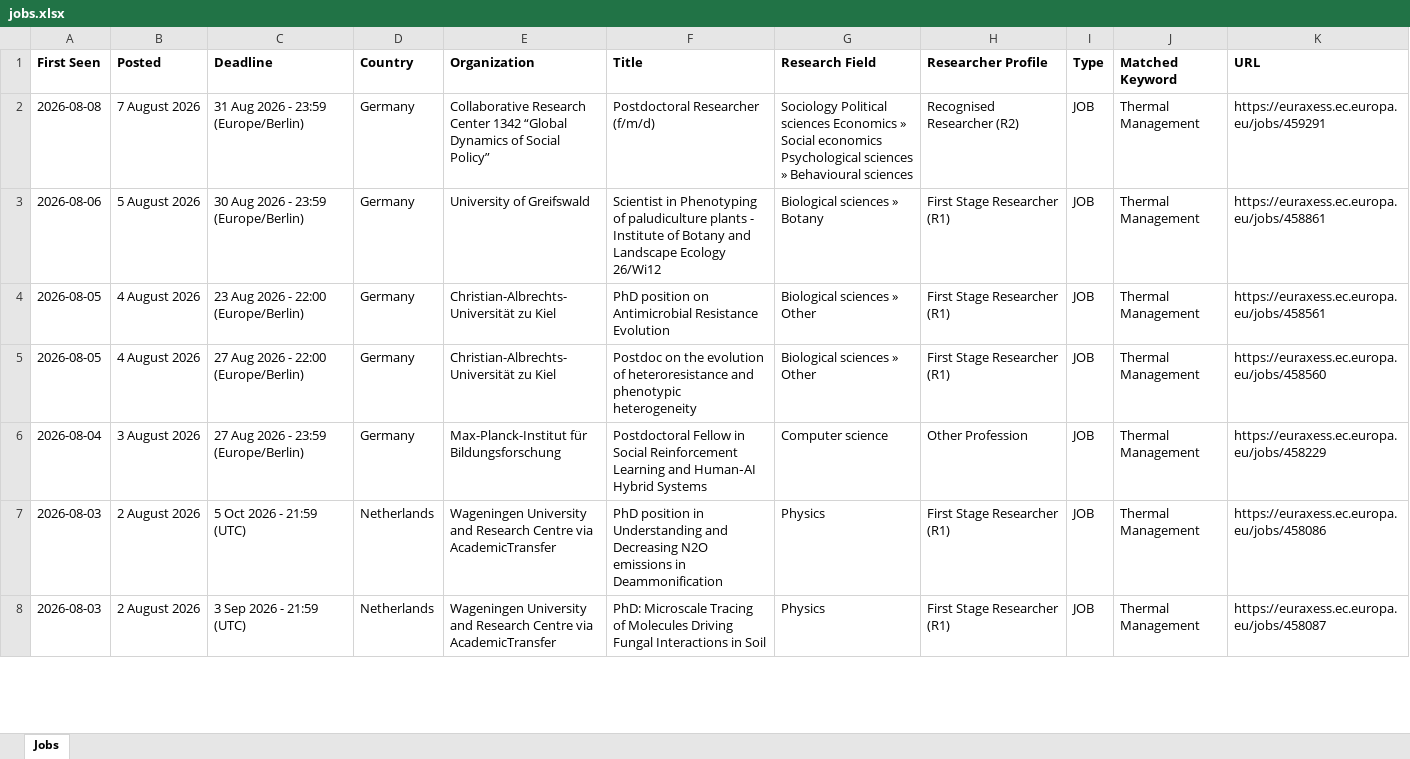
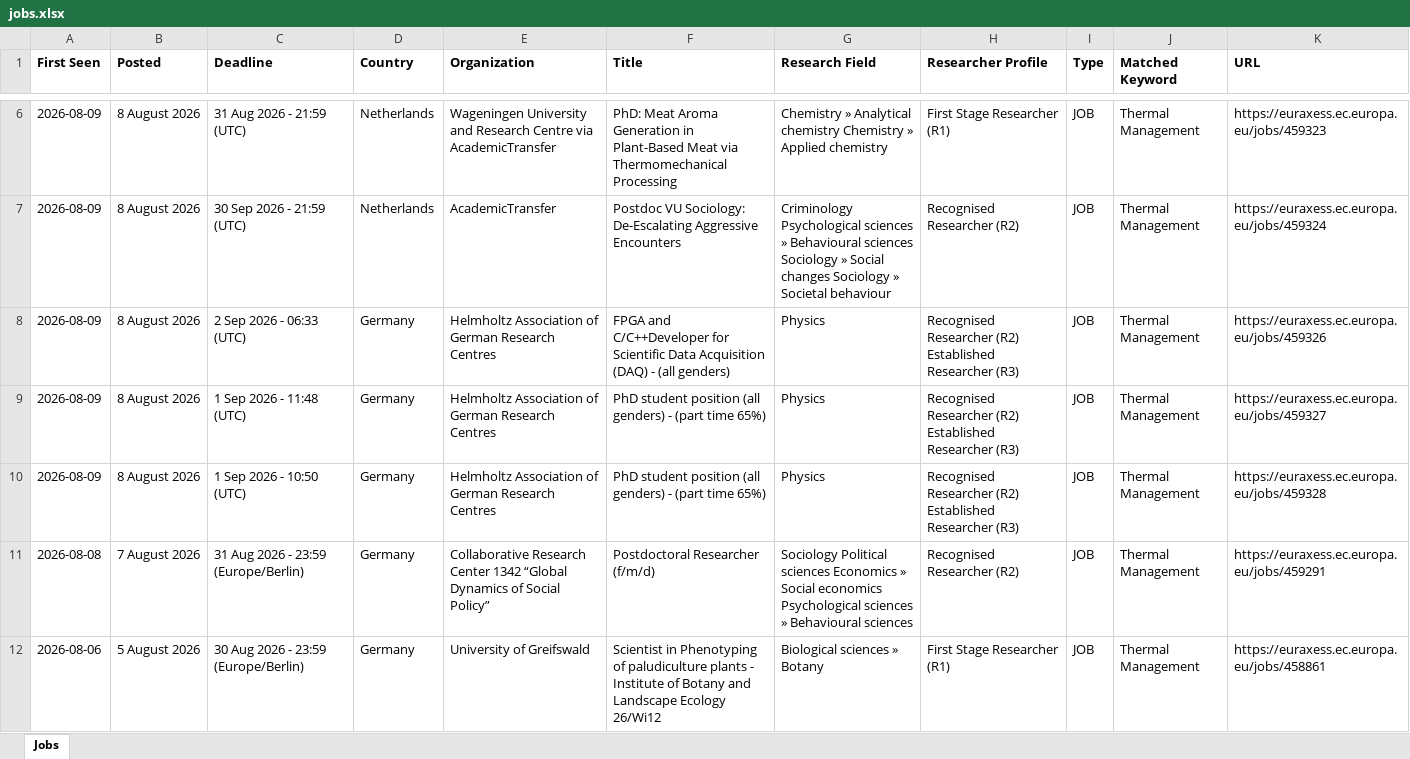
Before and after one commit to JustaBirdy/euraxess-tracker, an Excel workbook: jobs.xlsx, sheet Jobs, drawn as a sheet; only a part is shown, gaps mark what is left out; the shorter side is filled out with more unchanged rows; values as stored, in another font and other column widths than the file's, no borders; the diff covers the shown part only; the diff names each change by its address in the sheet, - before the commit and + after, or states it on an @@ line.

```diff
--- a/jobs.xlsx (sheet Jobs)
+++ b/jobs.xlsx (sheet Jobs)
+row 6: 2026-08-09 | 8 August 2026 | 31 Aug 2026 - 21:59 (UTC) | Netherlands | Wageningen University and Research Centre via AcademicTransfer | PhD: Meat Aroma Generation in Plant-Based Meat via Thermomechanical Processing | Chemistry » Analytical chemistry Chemistry » Applied chemistry | First Stage Researcher (R1) | JOB | Thermal Management | https://euraxess.ec.europa.eu/jobs/459323
+row 7: 2026-08-09 | 8 August 2026 | 30 Sep 2026 - 21:59 (UTC) | Netherlands | AcademicTransfer | Postdoc VU Sociology: De-Escalating Aggressive Encounters | Criminology Psychological sciences » Behavioural sciences Sociology » Social changes Sociology » Societal behaviour | Recognised Researcher (R2) | JOB | Thermal Management | https://euraxess.ec.europa.eu/jobs/459324
+row 8: 2026-08-09 | 8 August 2026 | 2 Sep 2026 - 06:33 (UTC) | Germany | Helmholtz Association of German Research Centres | FPGA and C/C++Developer for Scientific Data Acquisition (DAQ) - (all genders) | Physics | Recognised Researcher (R2) Established Researcher (R3) | JOB | Thermal Management | https://euraxess.ec.europa.eu/jobs/459326
+row 9: 2026-08-09 | 8 August 2026 | 1 Sep 2026 - 11:48 (UTC) | Germany | Helmholtz Association of German Research Centres | PhD student position (all genders) - (part time 65%) | Physics | Recognised Researcher (R2) Established Researcher (R3) | JOB | Thermal Management | https://euraxess.ec.europa.eu/jobs/459327
+row 10: 2026-08-09 | 8 August 2026 | 1 Sep 2026 - 10:50 (UTC) | Germany | Helmholtz Association of German Research Centres | PhD student position (all genders) - (part time 65%) | Physics | Recognised Researcher (R2) Established Researcher (R3) | JOB | Thermal Management | https://euraxess.ec.europa.eu/jobs/459328
```
Also changed, not shown: 4 added rows elsewhere in this sheet, 1 other file.
